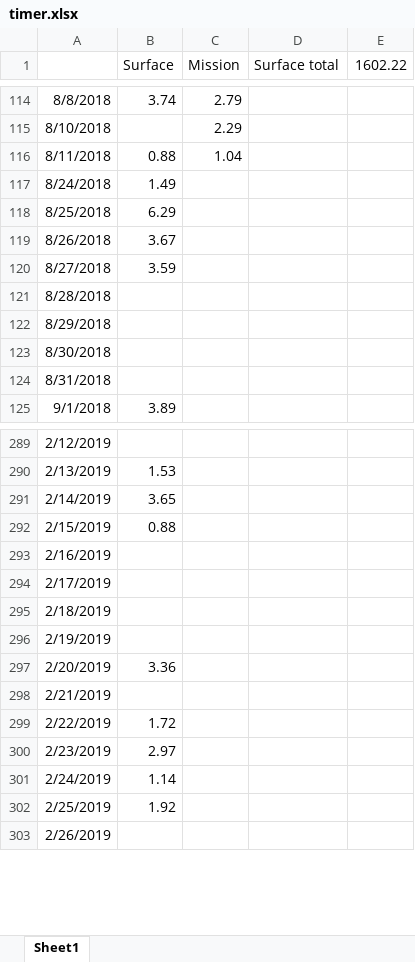
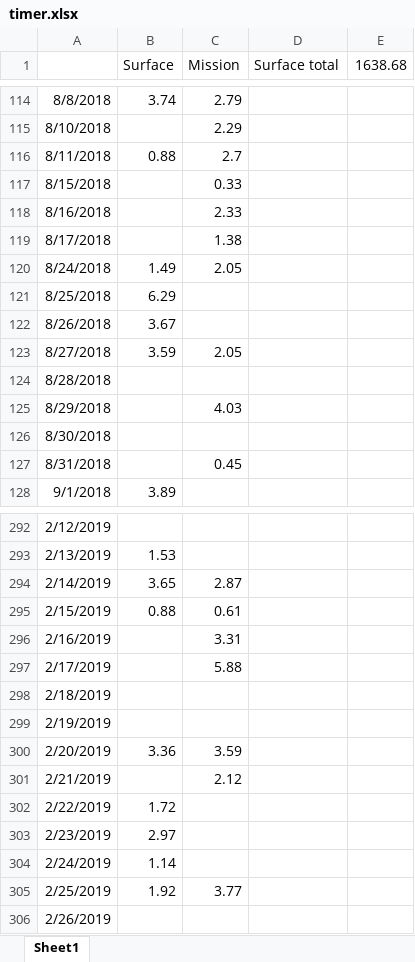
Before and after one commit to eef808a24ff/PhysWiki, an Excel workbook: timer.xlsx, sheet Sheet1, drawn as a sheet; only a part is shown, gaps mark what is left out; values as stored, in another font and other column widths than the file's, no borders; addresses are those after the commit; the diff covers the shown part only; the diff names each change by its address in the sheet, - before the commit and + after, or states it on an @@ line.

```diff
--- a/timer.xlsx (sheet Sheet1)
+++ b/timer.xlsx (sheet Sheet1)
-E1: 1602.22
+E1: 1638.68
-C116 (Mission): 1.04
+C116 (Mission): 2.7
+row 117: 8/15/2018 |  | 0.33
+row 118: 8/16/2018 |  | 2.33
+row 119: 8/17/2018 |  | 1.38
-C120 (Mission): (empty)
+C120 (Mission): 2.05
-C123 (Mission): (empty)
+C123 (Mission): 2.05
-C125 (Mission): (empty)
+C125 (Mission): 4.03
-C127 (Mission): (empty)
+C127 (Mission): 0.45
-C294 (Mission): (empty)
+C294 (Mission): 2.87
-C295 (Mission): (empty)
+C295 (Mission): 0.61
-C296 (Mission): (empty)
+C296 (Mission): 3.31
-C297 (Mission): (empty)
+C297 (Mission): 5.88
-C300 (Mission): (empty)
+C300 (Mission): 3.59
-C301 (Mission): (empty)
+C301 (Mission): 2.12
-C305 (Mission): (empty)
+C305 (Mission): 3.77
```
Also changed, not shown: 38 edited cells elsewhere in this sheet.
